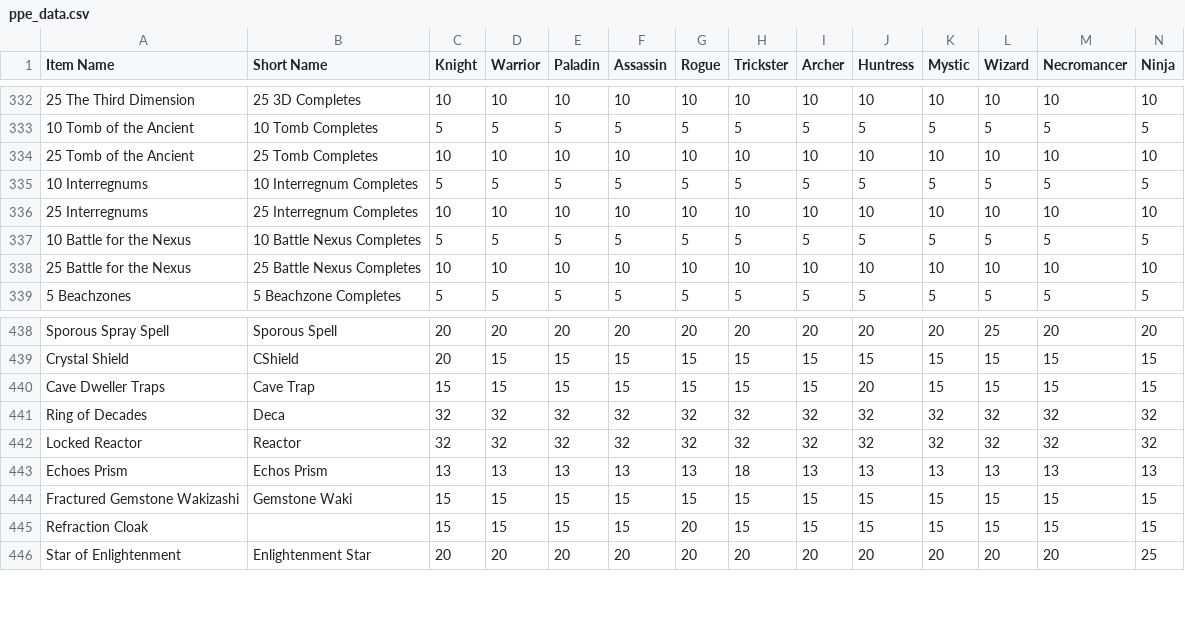
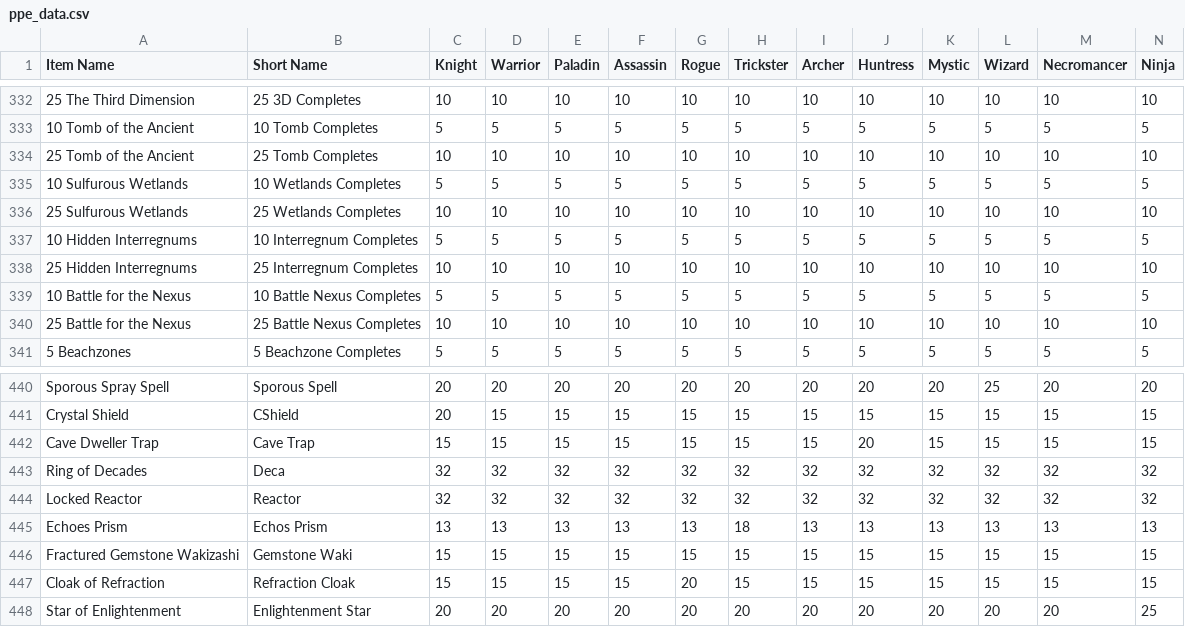
Before and after one commit to Sanketh7/contest-bot, a CSV file: ppe_data.csv, drawn as a sheet; only a part is shown, gaps mark what is left out; addresses are those after the commit; rows hold the shown columns only; the diff names each change by its address in the sheet, - before the commit and + after, or states it on an @@ line.

```diff
--- a/ppe_data.csv
+++ b/ppe_data.csv
+row 335: 10 Sulfurous Wetlands | 10 Wetlands Completes | 5 | 5 | 5 | 5 | 5 | 5 | 5 | 5 | 5 | 5 | 5 | 5
+row 336: 25 Sulfurous Wetlands | 25 Wetlands Completes | 10 | 10 | 10 | 10 | 10 | 10 | 10 | 10 | 10 | 10 | 10 | 10
-A337 (Item Name): 10 Interregnums
+A337 (Item Name): 10 Hidden Interregnums
-A338 (Item Name): 25 Interregnums
+A338 (Item Name): 25 Hidden Interregnums
-A442 (Item Name): Cave Dweller Traps
+A442 (Item Name): Cave Dweller Trap
-A447 (Item Name): Refraction Cloak
+A447 (Item Name): Cloak of Refraction
-B447 (Short Name): (empty)
+B447 (Short Name): Refraction Cloak
```
Also changed, not shown: 1 other file.
